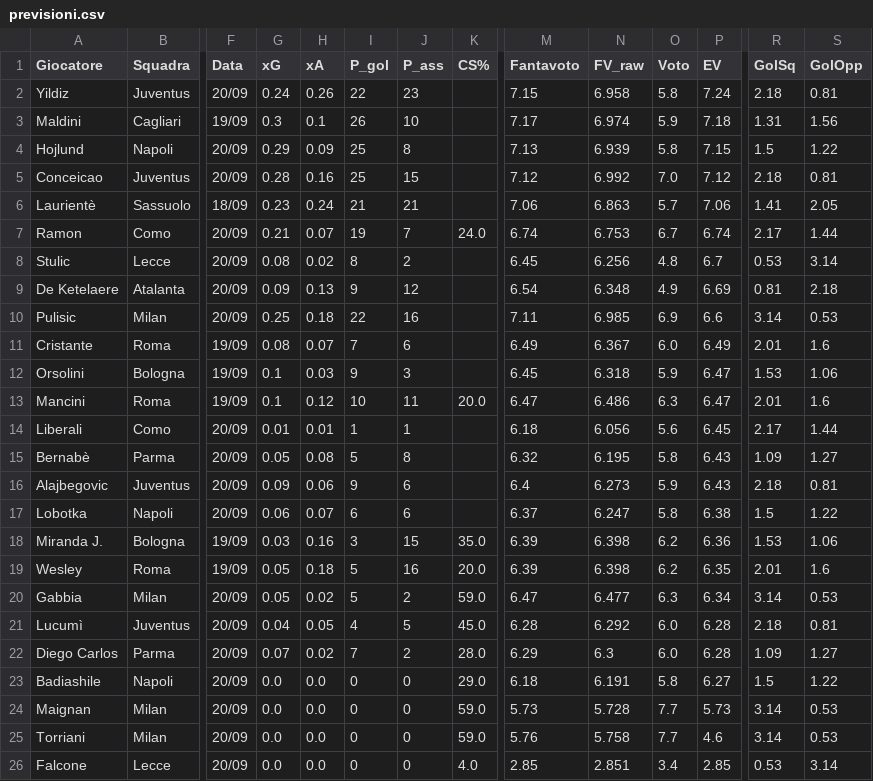
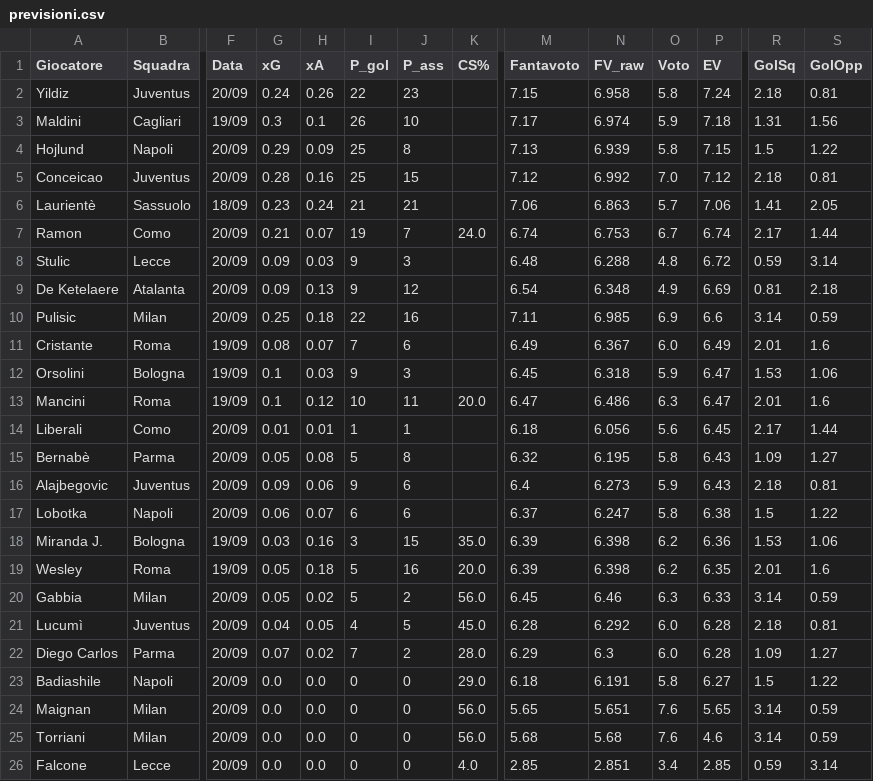
Before and after one commit to dramaticsquare/fanta-predictor, a CSV file: docs/previsioni.csv, drawn as a sheet; only a part is shown, gaps mark what is left out; the diff names each change by its address in the sheet, - before the commit and + after, or states it on an @@ line.

Commit message:
aggiornamento previsioni

```diff
--- a/docs/previsioni.csv
+++ b/docs/previsioni.csv
-G8 (xG): 0.08
+G8 (xG): 0.09
-H8 (xA): 0.02
+H8 (xA): 0.03
-I8 (P_gol): 8
+I8 (P_gol): 9
-J8 (P_ass): 2
+J8 (P_ass): 3
-M8 (Fantavoto): 6.45
+M8 (Fantavoto): 6.48
-N8 (FV_raw): 6.256
+N8 (FV_raw): 6.288
-P8 (EV): 6.7
+P8 (EV): 6.72
-R8 (GolSq): 0.53
+R8 (GolSq): 0.59
-S10 (GolOpp): 0.53
+S10 (GolOpp): 0.59
-K20 (CS%): 59.0
+K20 (CS%): 56.0
-M20 (Fantavoto): 6.47
+M20 (Fantavoto): 6.45
-N20 (FV_raw): 6.477
+N20 (FV_raw): 6.46
-P20 (EV): 6.34
+P20 (EV): 6.33
-S20 (GolOpp): 0.53
+S20 (GolOpp): 0.59
-K24:K25 (CS%): 59.0
+K24:K25 (CS%): 56.0
-M24 (Fantavoto): 5.73
+M24 (Fantavoto): 5.65
-N24 (FV_raw): 5.728
+N24 (FV_raw): 5.651
-O24:O25 (Voto): 7.7
+O24:O25 (Voto): 7.6
-P24 (EV): 5.73
+P24 (EV): 5.65
-S24:S25 (GolOpp): 0.53
+S24:S25 (GolOpp): 0.59
-M25 (Fantavoto): 5.76
+M25 (Fantavoto): 5.68
-N25 (FV_raw): 5.758
+N25 (FV_raw): 5.68
-R26 (GolSq): 0.53
+R26 (GolSq): 0.59
```
Also changed, not shown: 2 other files.
